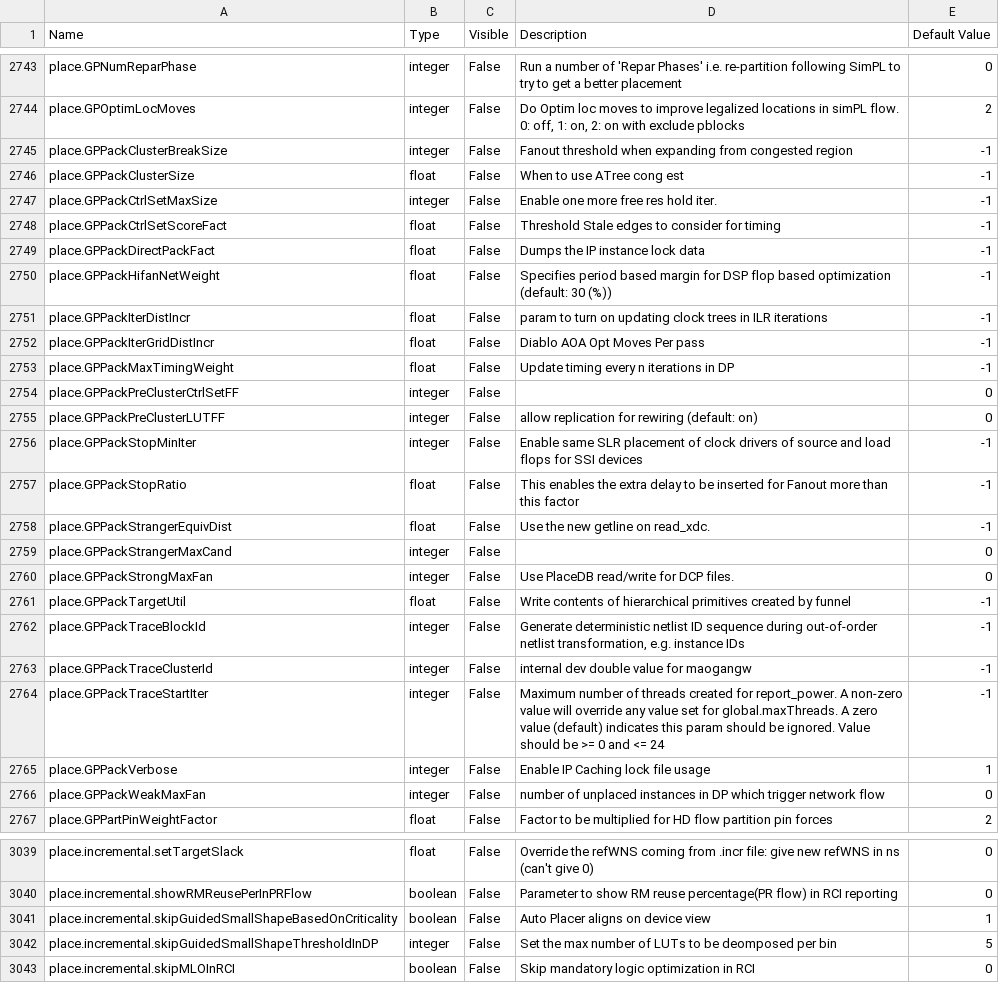
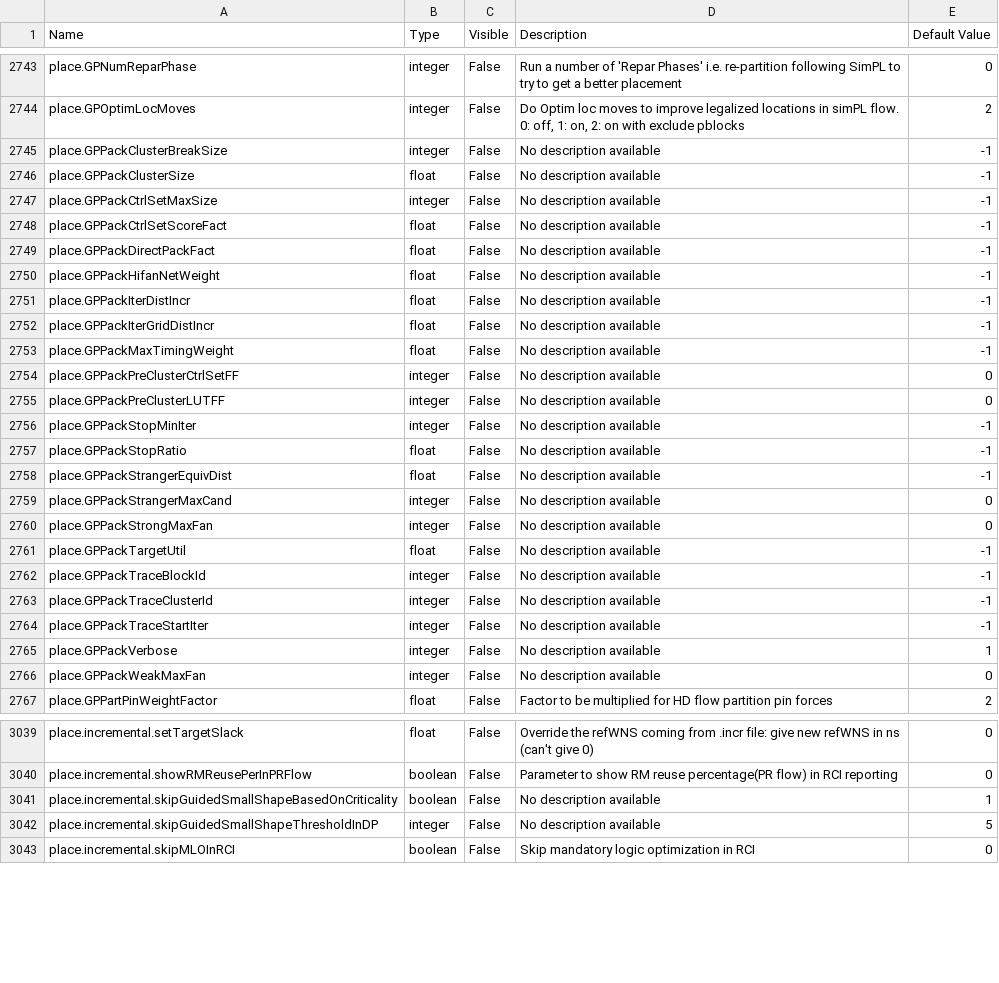
Before and after one commit to syed-ahmed/vivado-hacks, a CSV file: hacks/internal_params/2018.3/vivado_params.csv, drawn as a sheet; only a part is shown, gaps mark what is left out; the diff covers the shown part only.

```diff
--- a/hacks/internal_params/2018.3/vivado_params.csv
+++ b/hacks/internal_params/2018.3/vivado_params.csv
@@ -2744,24 +2744,24 @@ place.GPNumReparPhase,integer,False,Run a number of 'Repar Phases' i.e. re-parti
 place.GPOptimLocMoves,integer,False,"Do Optim loc moves to improve legalized locations in simPL flow. 0: off, 1: on, 2: on with exclude pblocks",2
-place.GPPackClusterBreakSize,integer,False,Fanout threshold when expanding from congested region,-1
-place.GPPackClusterSize,float,False,When to use ATree cong est,-1
-place.GPPackCtrlSetMaxSize,integer,False,Enable one more free res hold iter.,-1
-place.GPPackCtrlSetScoreFact,float,False,Threshold Stale edges to consider for timing,-1
-place.GPPackDirectPackFact,float,False,Dumps the IP instance lock data,-1
-place.GPPackHifanNetWeight,float,False,Specifies period based margin for DSP flop based optimization (default: 30 (%)),-1
-place.GPPackIterDistIncr,float,False,param to turn on updating clock trees in ILR iterations,-1
-place.GPPackIterGridDistIncr,float,False,Diablo AOA Opt Moves Per pass,-1
-place.GPPackMaxTimingWeight,float,False,Update timing every n iterations in DP,-1
-place.GPPackPreClusterCtrlSetFF,integer,False,,0
-place.GPPackPreClusterLUTFF,integer,False,allow replication for rewiring (default: on),0
-place.GPPackStopMinIter,integer,False,Enable same SLR placement of clock drivers of source and load flops for SSI devices,-1
-place.GPPackStopRatio,float,False,This enables the extra delay to be inserted for Fanout more than this factor,-1
-place.GPPackStrangerEquivDist,float,False,Use the new getline on read_xdc.,-1
-place.GPPackStrangerMaxCand,integer,False,,0
-place.GPPackStrongMaxFan,integer,False,Use PlaceDB read/write for DCP files.,0
-place.GPPackTargetUtil,float,False,Write contents of hierarchical primitives created by funnel,-1
-place.GPPackTraceBlockId,integer,False,"Generate deterministic netlist ID sequence during out-of-order netlist transformation, e.g. instance IDs",-1
-place.GPPackTraceClusterId,integer,False,internal dev double value for maogangw,-1
-place.GPPackTraceStartIter,integer,False,Maximum number of threads created for report_power. A non-zero value will override any value set for global.maxThreads. A zero value (default) indicates this param should be ignored. Value should be >= 0 and <= 24,-1
-place.GPPackVerbose,integer,False,Enable IP Caching lock file usage,1
-place.GPPackWeakMaxFan,integer,False,number of unplaced instances in DP which trigger network flow,0
+place.GPPackClusterBreakSize,integer,False,No description available,-1
+place.GPPackClusterSize,float,False,No description available,-1
+place.GPPackCtrlSetMaxSize,integer,False,No description available,-1
+place.GPPackCtrlSetScoreFact,float,False,No description available,-1
+place.GPPackDirectPackFact,float,False,No description available,-1
+place.GPPackHifanNetWeight,float,False,No description available,-1
+place.GPPackIterDistIncr,float,False,No description available,-1
+place.GPPackIterGridDistIncr,float,False,No description available,-1
+place.GPPackMaxTimingWeight,float,False,No description available,-1
+place.GPPackPreClusterCtrlSetFF,integer,False,No description available,0
+place.GPPackPreClusterLUTFF,integer,False,No description available,0
+place.GPPackStopMinIter,integer,False,No description available,-1
+place.GPPackStopRatio,float,False,No description available,-1
+place.GPPackStrangerEquivDist,float,False,No description available,-1
+place.GPPackStrangerMaxCand,integer,False,No description available,0
+place.GPPackStrongMaxFan,integer,False,No description available,0
+place.GPPackTargetUtil,float,False,No description available,-1
+place.GPPackTraceBlockId,integer,False,No description available,-1
+place.GPPackTraceClusterId,integer,False,No description available,-1
+place.GPPackTraceStartIter,integer,False,No description available,-1
+place.GPPackVerbose,integer,False,No description available,1
+place.GPPackWeakMaxFan,integer,False,No description available,0
 place.GPPartPinWeightFactor,float,False,Factor to be multiplied for HD flow partition pin forces,2
@@ -3040,4 +3040,4 @@ place.incremental.setTargetSlack,float,False,Override the refWNS coming from .in
 place.incremental.showRMReusePerInPRFlow,boolean,False,Parameter to show RM reuse percentage(PR flow) in RCI reporting,0
-place.incremental.skipGuidedSmallShapeBasedOnCriticality,boolean,False,Auto Placer aligns on device view,1
-place.incremental.skipGuidedSmallShapeThresholdInDP,integer,False,Set the max number of LUTs to be deomposed per bin,5
+place.incremental.skipGuidedSmallShapeBasedOnCriticality,boolean,False,No description available,1
+place.incremental.skipGuidedSmallShapeThresholdInDP,integer,False,No description available,5
 place.incremental.skipMLOInRCI,boolean,False,Skip mandatory logic optimization in RCI,0
```
Also changed, not shown: 97 edited cells elsewhere in this file, 2 other files.
